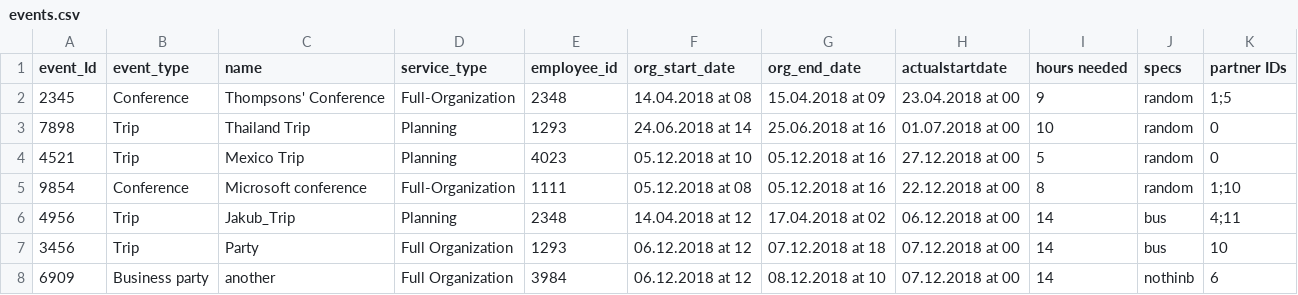
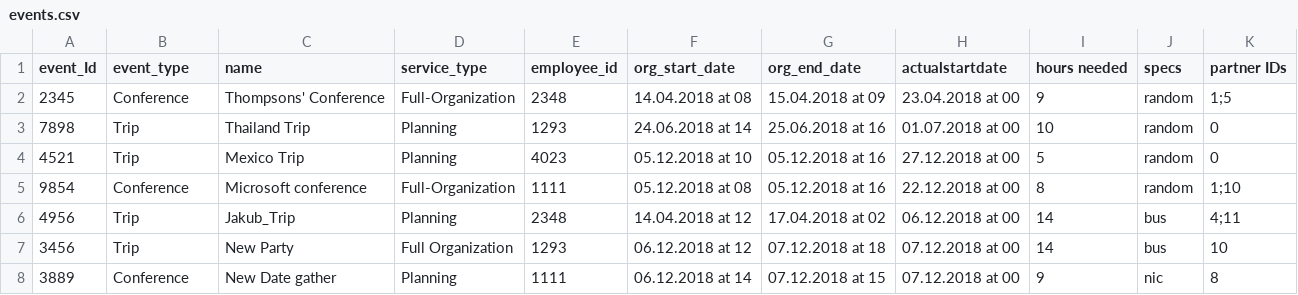
Before and after one commit to Royserg/HipHap, a CSV file: storage/events.csv, drawn as a sheet.

Commit message:
Add events and info to csv files

```diff
--- a/storage/events.csv
+++ b/storage/events.csv
@@ -6,3 +6,3 @@ event_Id,event_type,name,service_type,employee_id,org_start_date,org_end_date, a
 4956,Trip,Jakub_Trip,Planning,2348,14.04.2018 at 12,17.04.2018 at 02,06.12.2018 at 00,14,bus,4;11
-3456,Trip,Party,Full Organization,1293,06.12.2018 at 12,07.12.2018 at 18,07.12.2018 at 00,14,bus,10
-6909,Business party,another,Full Organization,3984,06.12.2018 at 12,08.12.2018 at 10,07.12.2018 at 00,14,nothinb,6
+3456,Trip,New Party,Full Organization,1293,06.12.2018 at 12,07.12.2018 at 18,07.12.2018 at 00,14,bus,10
+3889,Conference,New Date gather,Planning,1111,06.12.2018 at 14,07.12.2018 at 15,07.12.2018 at 00,9,nic,8
```
Also changed, not shown: storage/employees.csv, 1 other file.
